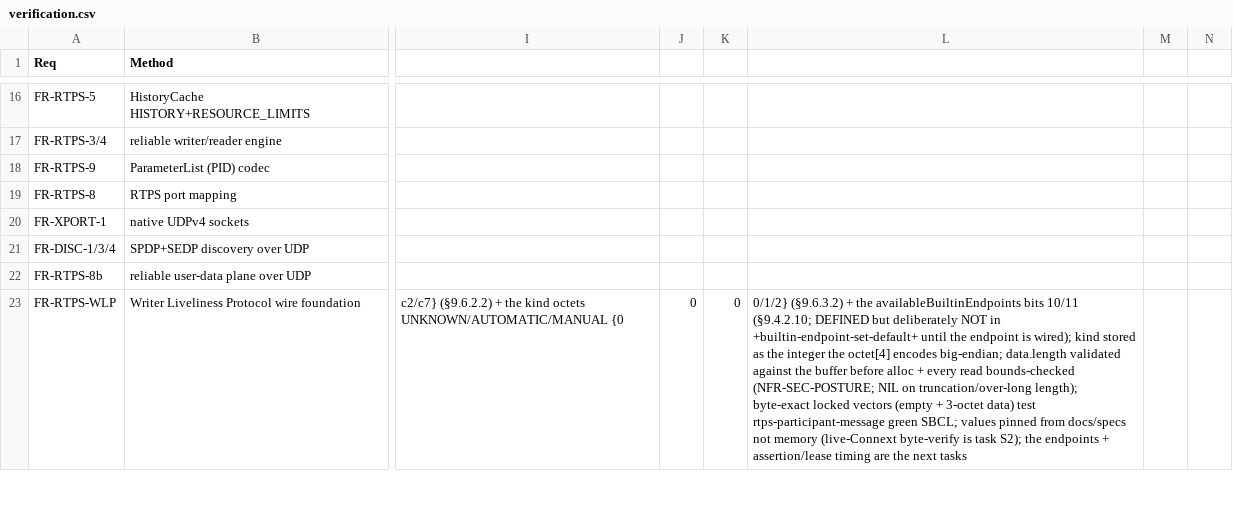
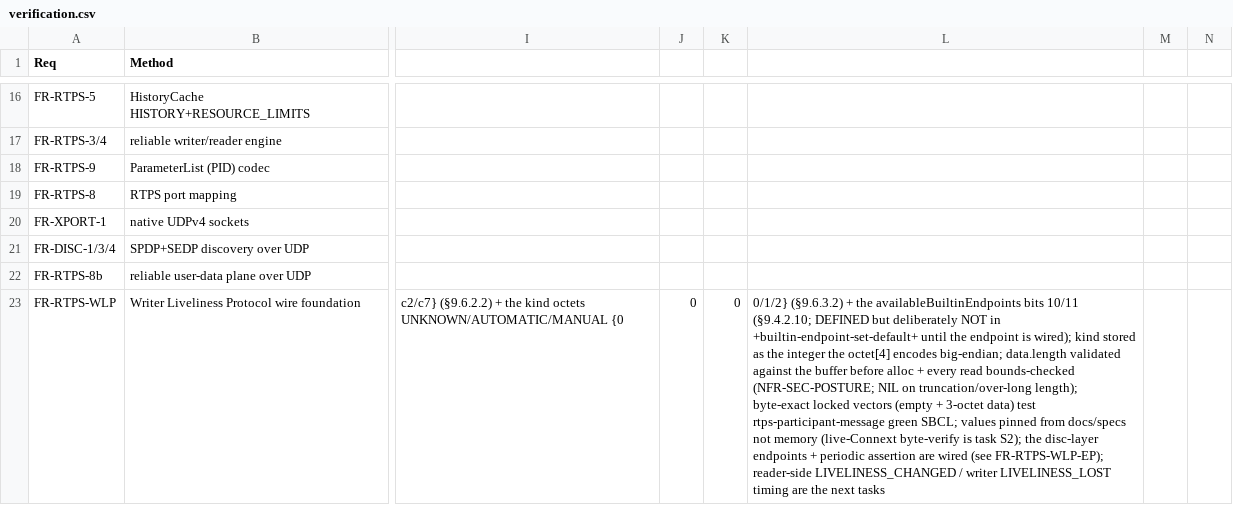
Before and after one commit to goenninger-b-t/dds, a CSV file: docs/verification.csv, drawn as a sheet; only a part is shown, gaps mark what is left out; the diff covers the shown part only; the diff names each change by its address in the sheet, - before the commit and + after, or states it on an @@ line.

Commit message:
feat(disc): BuiltinParticipantMessage endpoints + periodic liveliness assertion (RTPS 2.5 §8.4.13.5, FR-RTPS S1)
Wire the Writer Liveliness Protocol onto the disc-node (new
src/dds-disc/participant-message.lisp, mirroring typelookup-endpoints):
assert-participant-liveliness, driven by the announce cadence, derives the
required instances from the local writers' LIVELINESS QoS — one AUTOMATIC
instance if any local writer is :automatic, one MANUAL_BY_PARTICIPANT if any is
:manual-by-participant — as DISTINCT DDS-key instances (participantGuidPrefix +
kind) per §8.4.13.5, each a ParticipantMessageData in a PLAIN_CDR_LE
SerializedPayload sent to every discovered peer's metatraffic locator from the
RELIABLE PM writer (DATA + non-final HEARTBEAT, first=last=sn, no resend store —
periodic+idempotent, next cadence supersedes a loss; §8.4.13.3). The PM reader
records inbound ParticipantMessageData as a per-remote liveliness stamp keyed by
the DATAGRAM SOURCE prefix (anti-spoof — a peer can't assert a third party's
liveliness) with a bounds-checked parse (truncated/hostile -> NIL). MANUAL_BY_TOPIC
is not carried here (§8.7.2.2.3). Re-adds the ParticipantMessage builtin-endpoint
bits 10/11 to +builtin-endpoint-set-default+ (the D2 conformance drop is honestly
reversed now that the endpoints are wired). Reader-side LIVELINESS_CHANGED timing +
writer LIVELINESS_LOST are the next tasks. v1 notes (documented): the announce
cadence is the assertion rate (must be faster than the smallest lease — holds for
defaults; a per-lease timer is a refinement); the PM reader does not yet ACKNACK /
advertise the BEST_EFFORT flag (revisit at the S2 live Connext leg). Test
participant-liveliness. 113 green SBCL+Clasp; gate-types + gate-hotpath PASS.

```diff
--- a/docs/verification.csv
+++ b/docs/verification.csv
-L23: …S2); the endpoints + assertion/lease timing are…
+L23: …S2); the disc-layer endpoints + periodic assertion are wired (see FR-RTPS-WLP-EP); reader-side LIVELINESS_CHANGED / writer LIVELINESS_LOST timing are…
```
Also changed, not shown: 1 added row elsewhere in this file, 9 other files.
